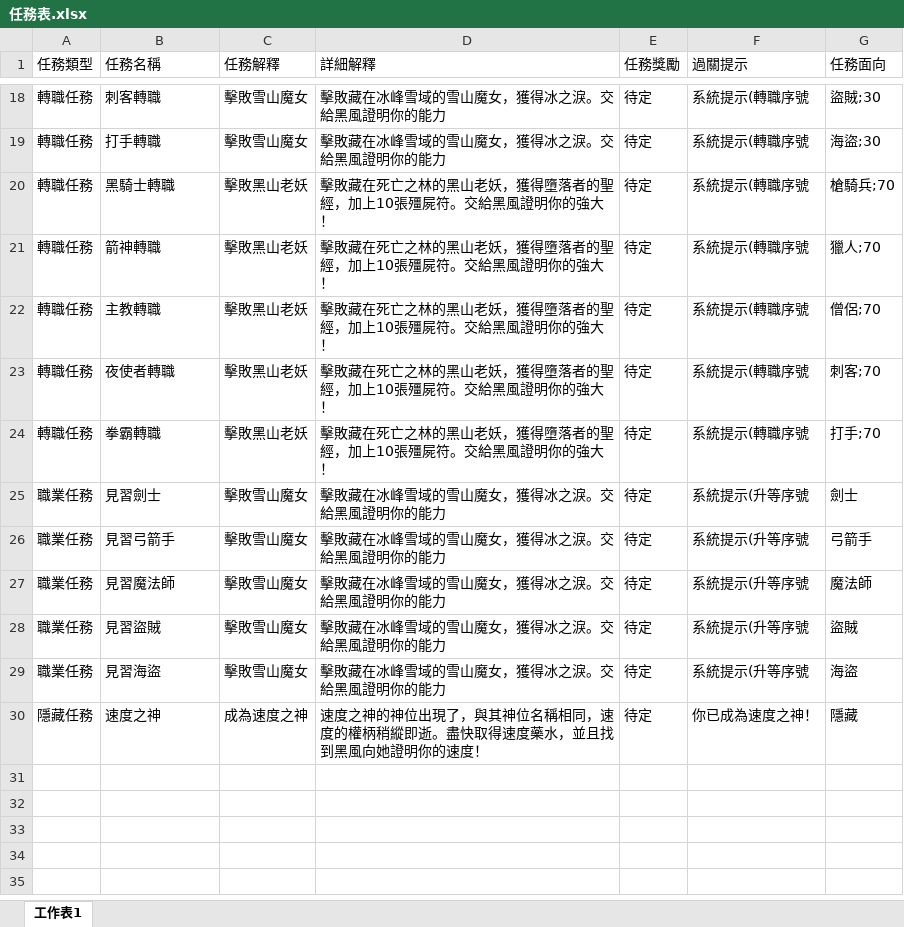
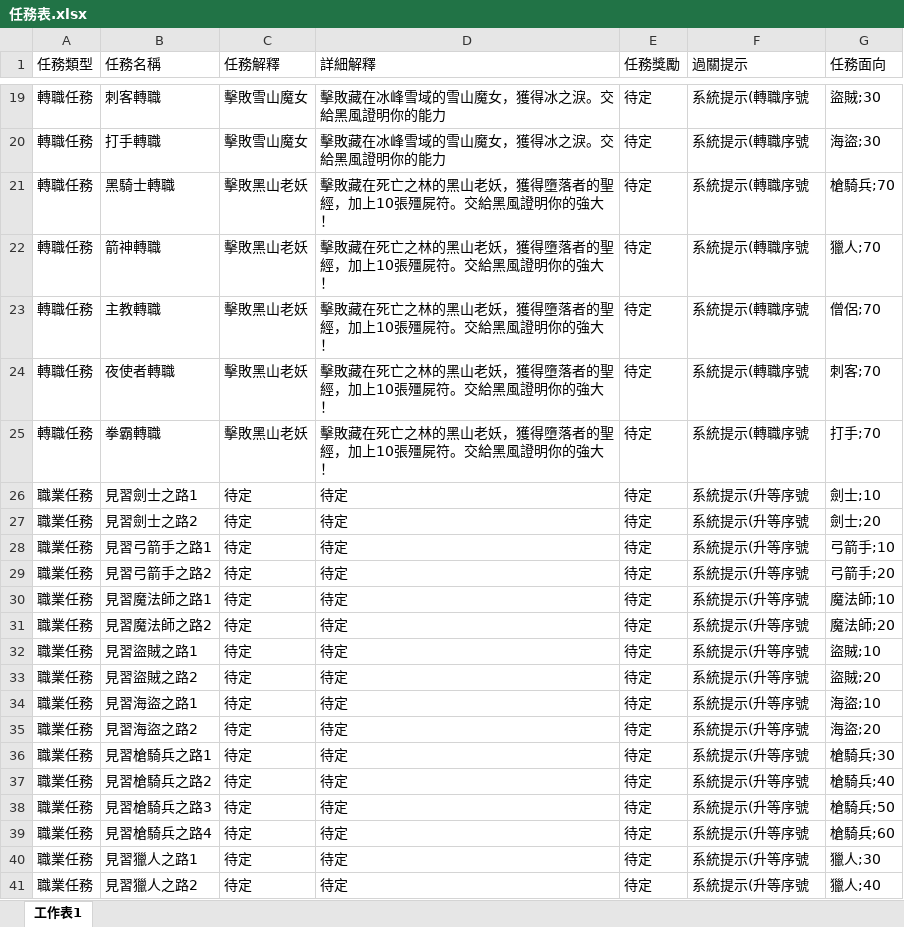
Before and after one commit to Kchoen/QuestSystem, an Excel workbook: 任務表.xlsx, sheet 工作表1, drawn as a sheet; only a part is shown, gaps mark what is left out; values as stored, in another font and other column widths than the file's, no borders; addresses are those after the commit; the diff covers the shown part only; the diff names each change by its address in the sheet, - before the commit and + after, or states it on an @@ line.

Commit message:
新增大量任務

```diff
--- a/任務表.xlsx (sheet 工作表1)
+++ b/任務表.xlsx (sheet 工作表1)
-B26 (任務名稱): 見習劍士
+B26 (任務名稱): 見習劍士之路1
-C26 (任務解釋): 擊敗雪山魔女
+C26 (任務解釋): 待定
-D26 (詳細解釋): 擊敗藏在冰峰雪域的雪山魔女，獲得冰之淚。交給黑風證明你的能力
+D26 (詳細解釋): 待定
-G26 (任務面向): 劍士
+G26 (任務面向): 劍士;10
+row 27: 職業任務 | 見習劍士之路2 | 待定 | 待定 | 待定 | 系統提示(升等序號 | 劍士;20
-B28 (任務名稱): 見習弓箭手
+B28 (任務名稱): 見習弓箭手之路1
-C28 (任務解釋): 擊敗雪山魔女
+C28 (任務解釋): 待定
-D28 (詳細解釋): 擊敗藏在冰峰雪域的雪山魔女，獲得冰之淚。交給黑風證明你的能力
+D28 (詳細解釋): 待定
-G28 (任務面向): 弓箭手
+G28 (任務面向): 弓箭手;10
+row 29: 職業任務 | 見習弓箭手之路2 | 待定 | 待定 | 待定 | 系統提示(升等序號 | 弓箭手;20
-B30 (任務名稱): 見習魔法師
+B30 (任務名稱): 見習魔法師之路1
-C30 (任務解釋): 擊敗雪山魔女
+C30 (任務解釋): 待定
-D30 (詳細解釋): 擊敗藏在冰峰雪域的雪山魔女，獲得冰之淚。交給黑風證明你的能力
+D30 (詳細解釋): 待定
-G30 (任務面向): 魔法師
+G30 (任務面向): 魔法師;10
+row 31: 職業任務 | 見習魔法師之路2 | 待定 | 待定 | 待定 | 系統提示(升等序號 | 魔法師;20
-B32 (任務名稱): 見習盜賊
+B32 (任務名稱): 見習盜賊之路1
-C32 (任務解釋): 擊敗雪山魔女
+C32 (任務解釋): 待定
-D32 (詳細解釋): 擊敗藏在冰峰雪域的雪山魔女，獲得冰之淚。交給黑風證明你的能力
+D32 (詳細解釋): 待定
-G32 (任務面向): 盜賊
+G32 (任務面向): 盜賊;10
+row 33: 職業任務 | 見習盜賊之路2 | 待定 | 待定 | 待定 | 系統提示(升等序號 | 盜賊;20
-B34 (任務名稱): 見習海盜
+B34 (任務名稱): 見習海盜之路1
-C34 (任務解釋): 擊敗雪山魔女
+C34 (任務解釋): 待定
-D34 (詳細解釋): 擊敗藏在冰峰雪域的雪山魔女，獲得冰之淚。交給黑風證明你的能力
+D34 (詳細解釋): 待定
-G34 (任務面向): 海盜
+G34 (任務面向): 海盜;10
@@ row 30 moved to row 2: 隱藏任務 @@
+row 35: 職業任務 | 見習海盜之路2 | 待定 | 待定 | 待定 | 系統提示(升等序號 | 海盜;20
+row 36: 職業任務 | 見習槍騎兵之路1 | 待定 | 待定 | 待定 | 系統提示(升等序號 | 槍騎兵;30
+row 37: 職業任務 | 見習槍騎兵之路2 | 待定 | 待定 | 待定 | 系統提示(升等序號 | 槍騎兵;40
+row 38: 職業任務 | 見習槍騎兵之路3 | 待定 | 待定 | 待定 | 系統提示(升等序號 | 槍騎兵;50
+row 39: 職業任務 | 見習槍騎兵之路4 | 待定 | 待定 | 待定 | 系統提示(升等序號 | 槍騎兵;60
+row 40: 職業任務 | 見習獵人之路1 | 待定 | 待定 | 待定 | 系統提示(升等序號 | 獵人;30
+row 41: 職業任務 | 見習獵人之路2 | 待定 | 待定 | 待定 | 系統提示(升等序號 | 獵人;40
```
Also changed, not shown: 32 added rows and 6 edited cells elsewhere in this sheet.
